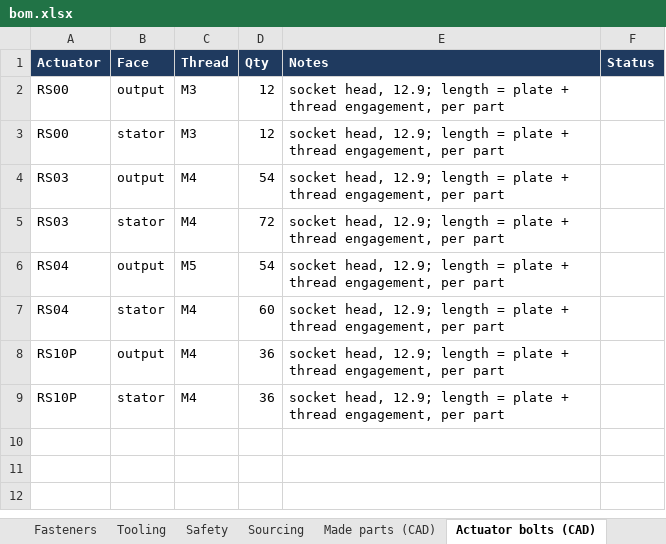
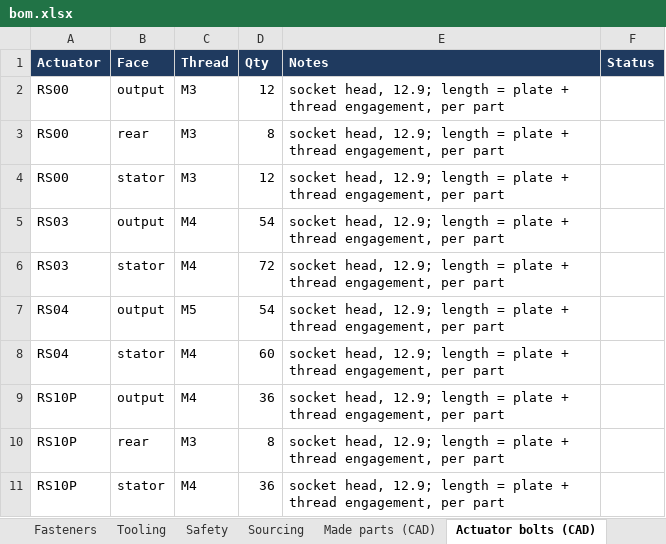
Before and after one commit to kranthie/marvin-bot, an Excel workbook: bom/bom.xlsx, sheet Actuator bolts (CAD), drawn as a sheet; values as stored, in another font and other column widths than the file's, no borders; the diff names each change by its address in the sheet, - before the commit and + after, or states it on an @@ line.

```diff
--- a/bom/bom.xlsx (sheet Actuator bolts (CAD))
+++ b/bom/bom.xlsx (sheet Actuator bolts (CAD))
+row 3: RS00 | rear | M3 | 8 | socket head, 12.9; length = plate + thread engagement, per part
+row 10: RS10P | rear | M3 | 8 | socket head, 12.9; length = plate + thread engagement, per part
```
Also changed, not shown: sheet Made parts (CAD), sheet Summary, sheet Electronics & wiring, 49 other files.
